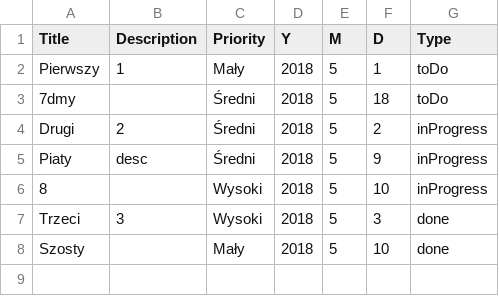
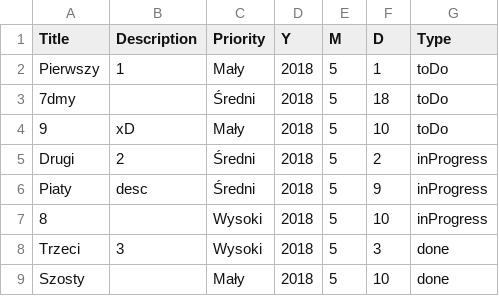
Before and after one commit to navi07/Java-i-systemy-mobilne, a CSV file: KanbanBoard/test.csv, drawn as a sheet; the diff names each change by its address in the sheet, - before the commit and + after, or states it on an @@ line.

Commit message:
Kanban Board

```diff
--- a/KanbanBoard/test.csv
+++ b/KanbanBoard/test.csv
+row 4: 9 | xD | Mały | 2018 | 5 | 10 | toDo
```
Also changed, not shown: 4 other files.
